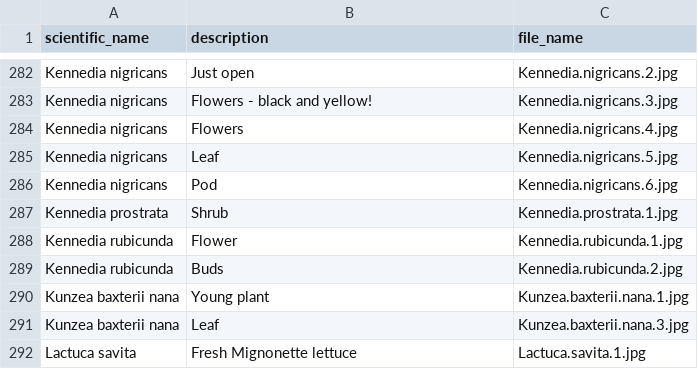
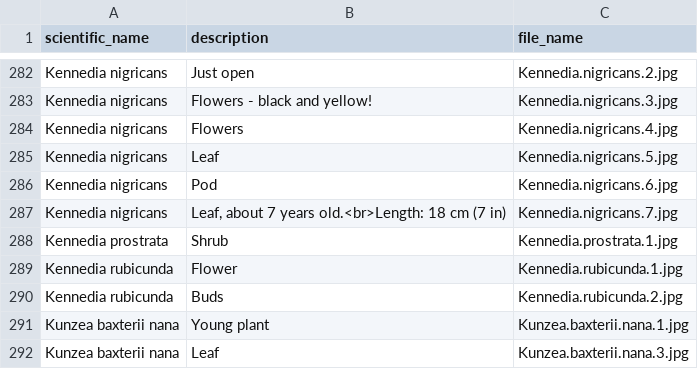
Before and after one commit to ronsavage/WWW-Garden-Design, a CSV file: data/images.csv, drawn as a sheet; only a part is shown, gaps mark what is left out; the shorter side is filled out with more unchanged rows; the diff names each change by its address in the sheet, - before the commit and + after, or states it on an @@ line.

```diff
--- a/data/images.csv
+++ b/data/images.csv
+row 287: Kennedia nigricans | Leaf, about 7 years old.<br>Length: 18 cm (7 in) | Kennedia.nigricans.7.jpg
```
Also changed, not shown: 3 other files.
